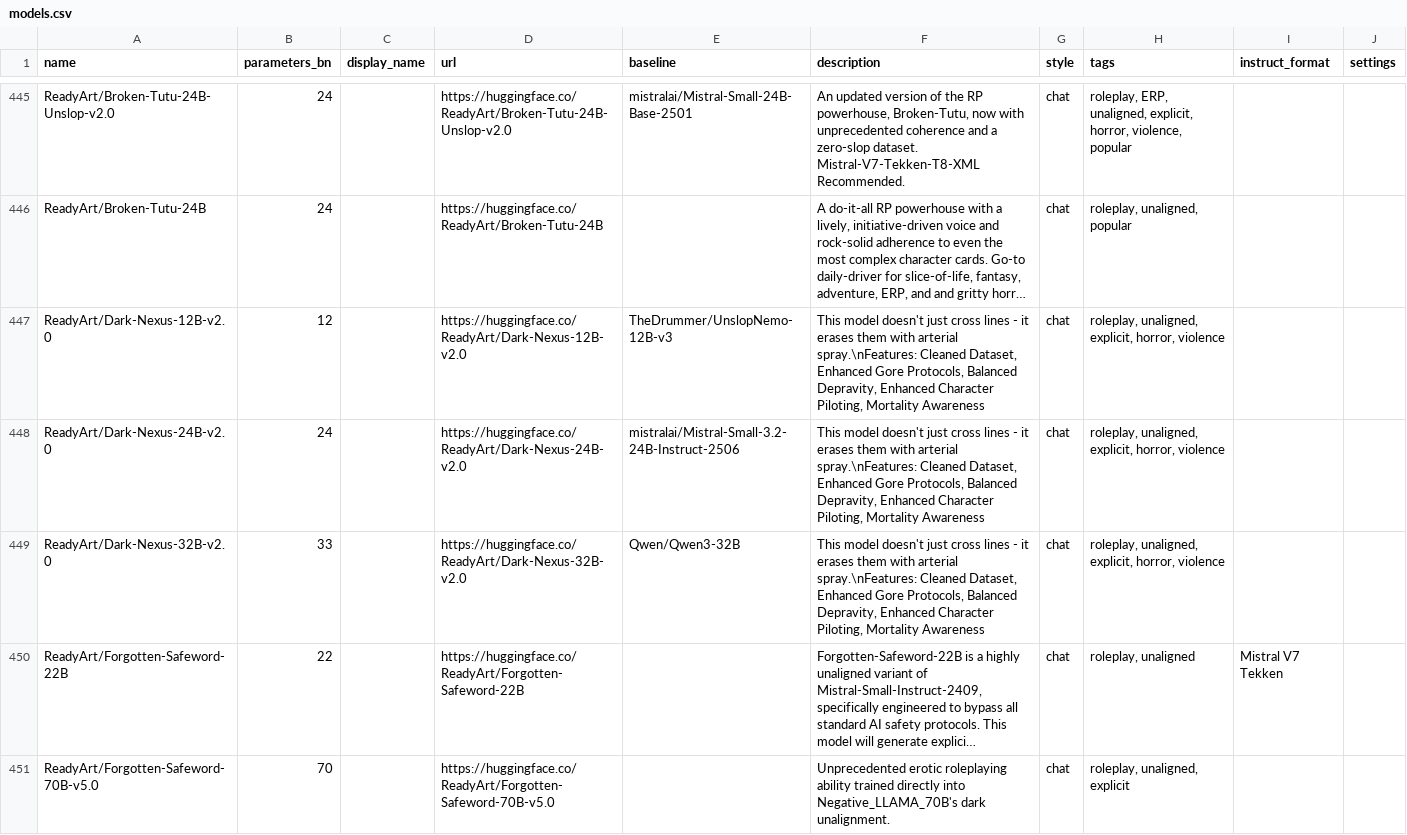
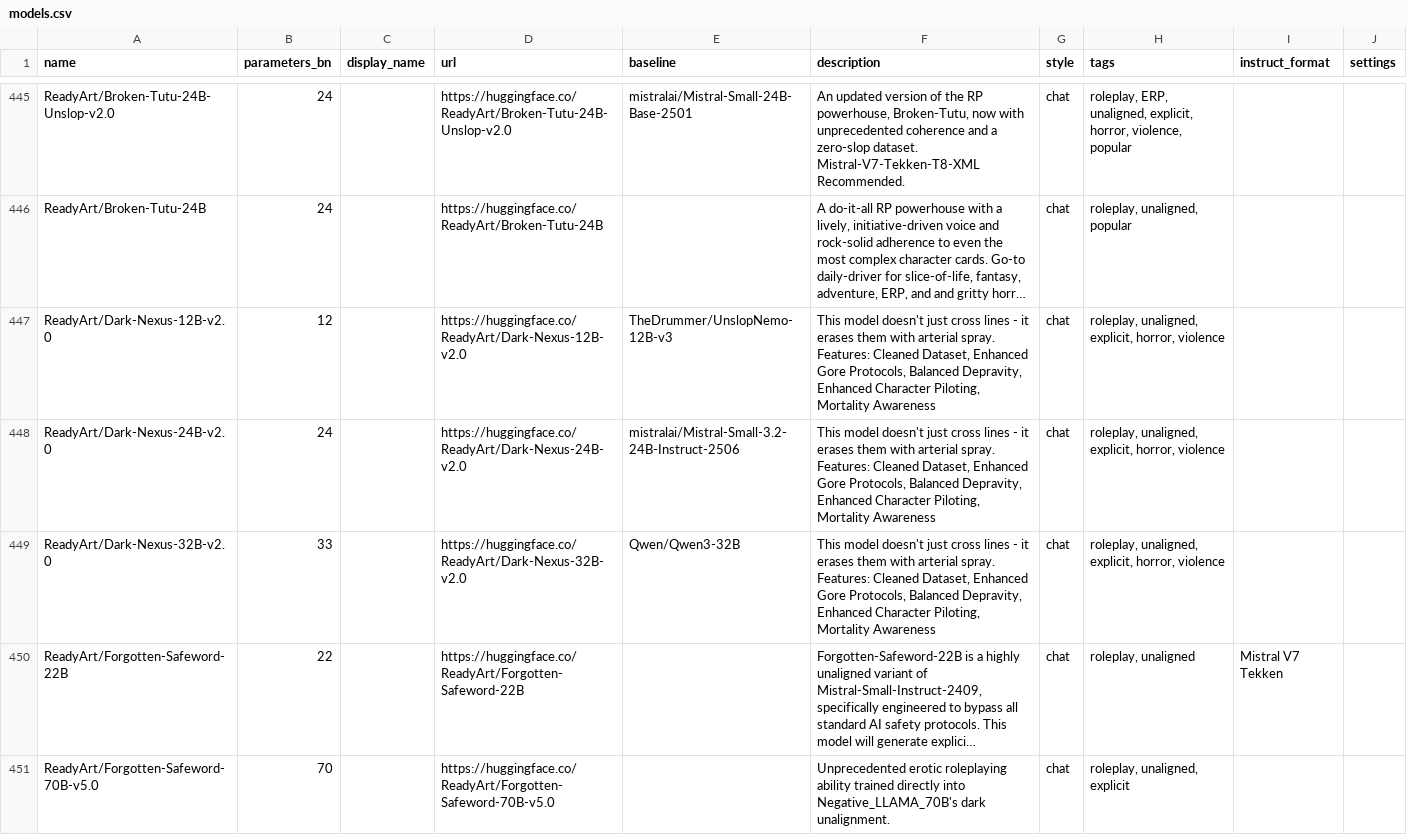
Before and after one commit to Haidra-Org/AI-Horde-text-model-reference, a CSV file: models.csv, drawn as a sheet; only a part is shown, gaps mark what is left out; long unchanged cells end in …; the diff names each change by its address in the sheet, - before the commit and + after, or states it on an @@ line.

Commit message:
Undo newline characters in model description
It did not parse as expected.

```diff
--- a/models.csv
+++ b/models.csv
-F447:F449 (description): …with arterial spray.\nFeatures: Cleaned Dataset,…
+F447:F449 (description): …with arterial spray. Features: Cleaned Dataset,…
```
Also changed, not shown: 1 other file.
